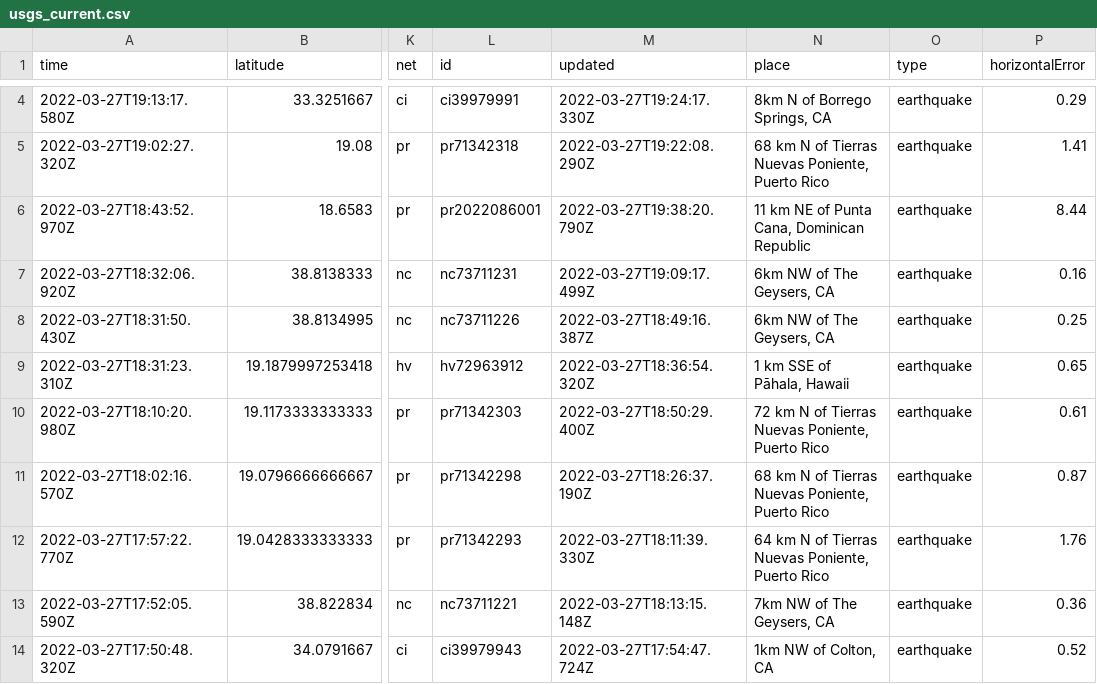
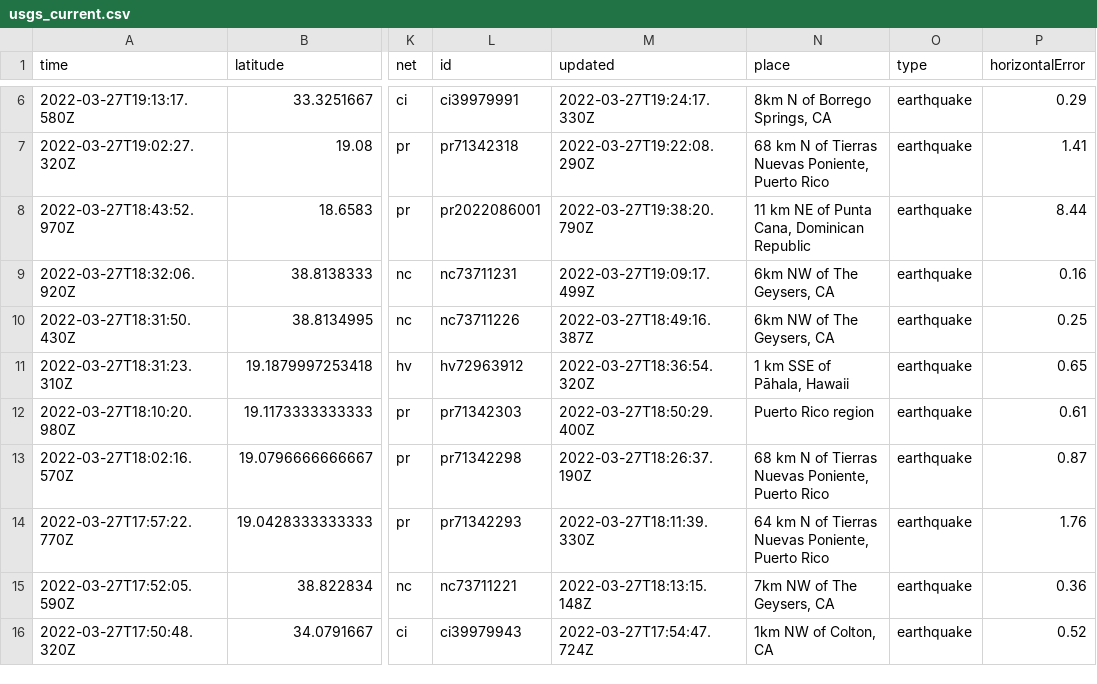
Before and after one commit to LauriNuoska/NICARharjoitus, a CSV file: usgs_current.csv, drawn as a sheet; only a part is shown, gaps mark what is left out; addresses are those after the commit; the diff covers the shown part only; the diff names each change by its address in the sheet, - before the commit and + after, or states it on an @@ line.

```diff
--- a/usgs_current.csv
+++ b/usgs_current.csv
-N12 (place): 72 km N of Tierras Nuevas Poniente, Puerto Rico
+N12 (place): Puerto Rico region
```
Also changed, not shown: 3 added rows, 1 removed row and 12 edited cells elsewhere in this file, 1 other file.
